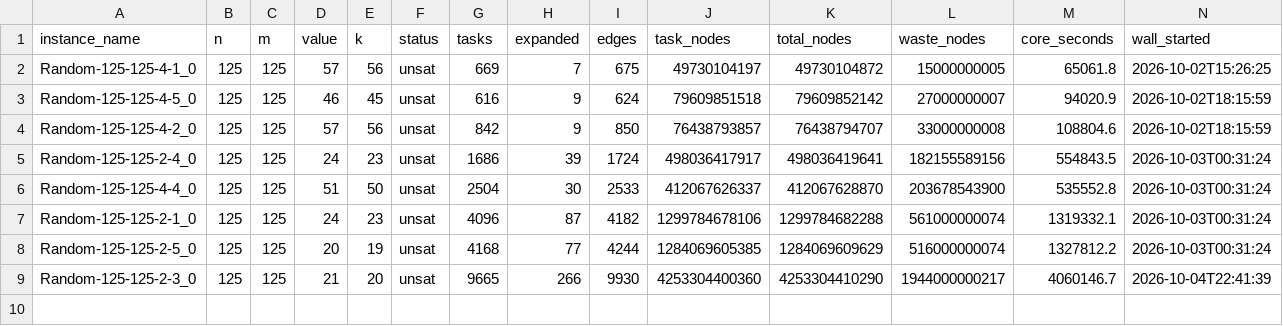
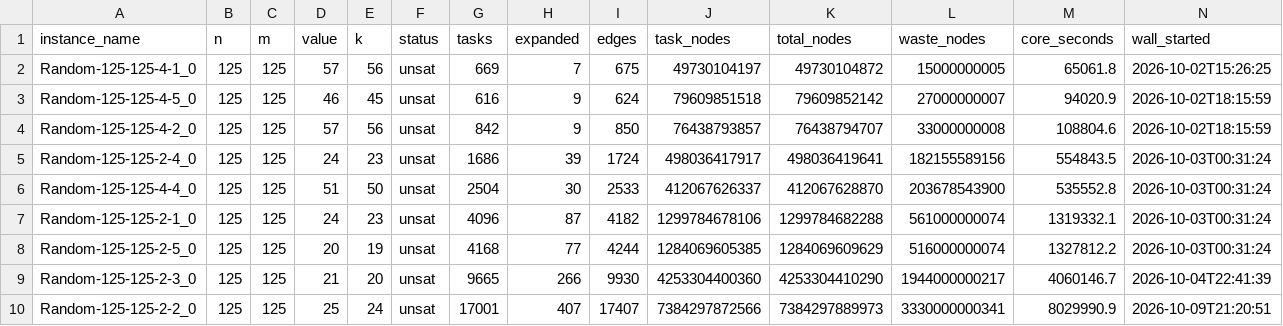
Before and after one commit to Alex-Linhares/MOSP_trough_SAT, a CSV file: paper1/data/solver_fix_split_results.csv, drawn as a sheet; only a part is shown; rows hold the shown columns only; the diff names each change by its address in the sheet, - before the commit and + after, or states it on an @@ line.

```diff
--- a/paper1/data/solver_fix_split_results.csv
+++ b/paper1/data/solver_fix_split_results.csv
+row 10: Random-125-125-2-2_0 | 125 | 125 | 25 | 24 | unsat | 17001 | 407 | 17407 | 7384297872566 | 7384297889973 | 3330000000341 | 8029990.9 | 2026-10-09T21:20:51
```
Also changed, not shown: 19 other files.
